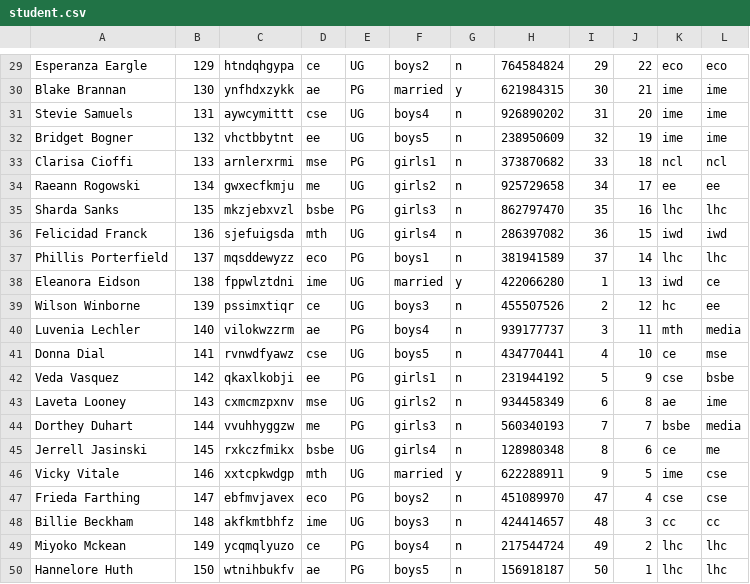
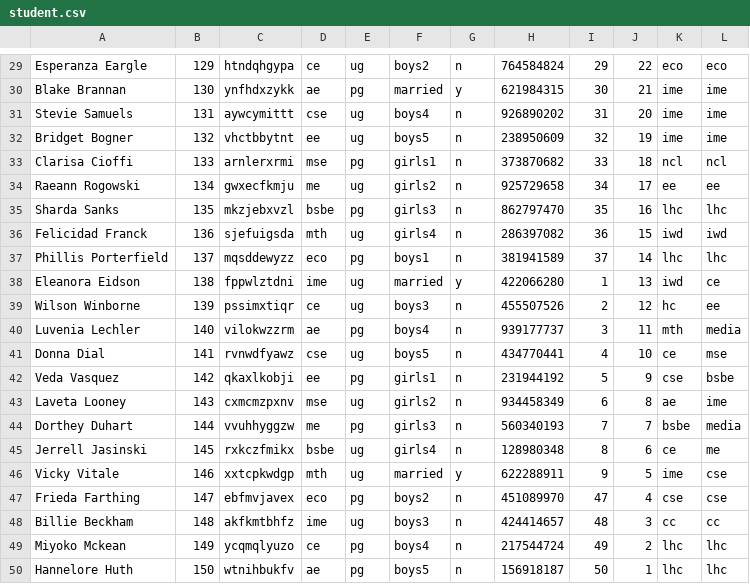
Before and after one commit to smittal6/cs251, a CSV file: ass9/student.csv, drawn as a sheet; only a part is shown, gaps mark what is left out; the diff covers the shown part only; the diff names each change by its address in the sheet, - before the commit and + after, or states it on an @@ line.

```diff
--- a/ass9/student.csv
+++ b/ass9/student.csv
-E29: UG
+E29: ug
-E30: PG
+E30: pg
-E31:E32: UG
+E31:E32: ug
-E33: PG
+E33: pg
-E34: UG
+E34: ug
-E35: PG
+E35: pg
-E36: UG
+E36: ug
-E37: PG
+E37: pg
-E38:E39: UG
+E38:E39: ug
-E40: PG
+E40: pg
-E41: UG
+E41: ug
-E42: PG
+E42: pg
-E43: UG
+E43: ug
-E44: PG
+E44: pg
-E45:E46: UG
+E45:E46: ug
-E47: PG
+E47: pg
-E48: UG
+E48: ug
-E49:E50: PG
+E49:E50: pg
```
Also changed, not shown: 28 edited cells elsewhere in this file, 1 other file.
